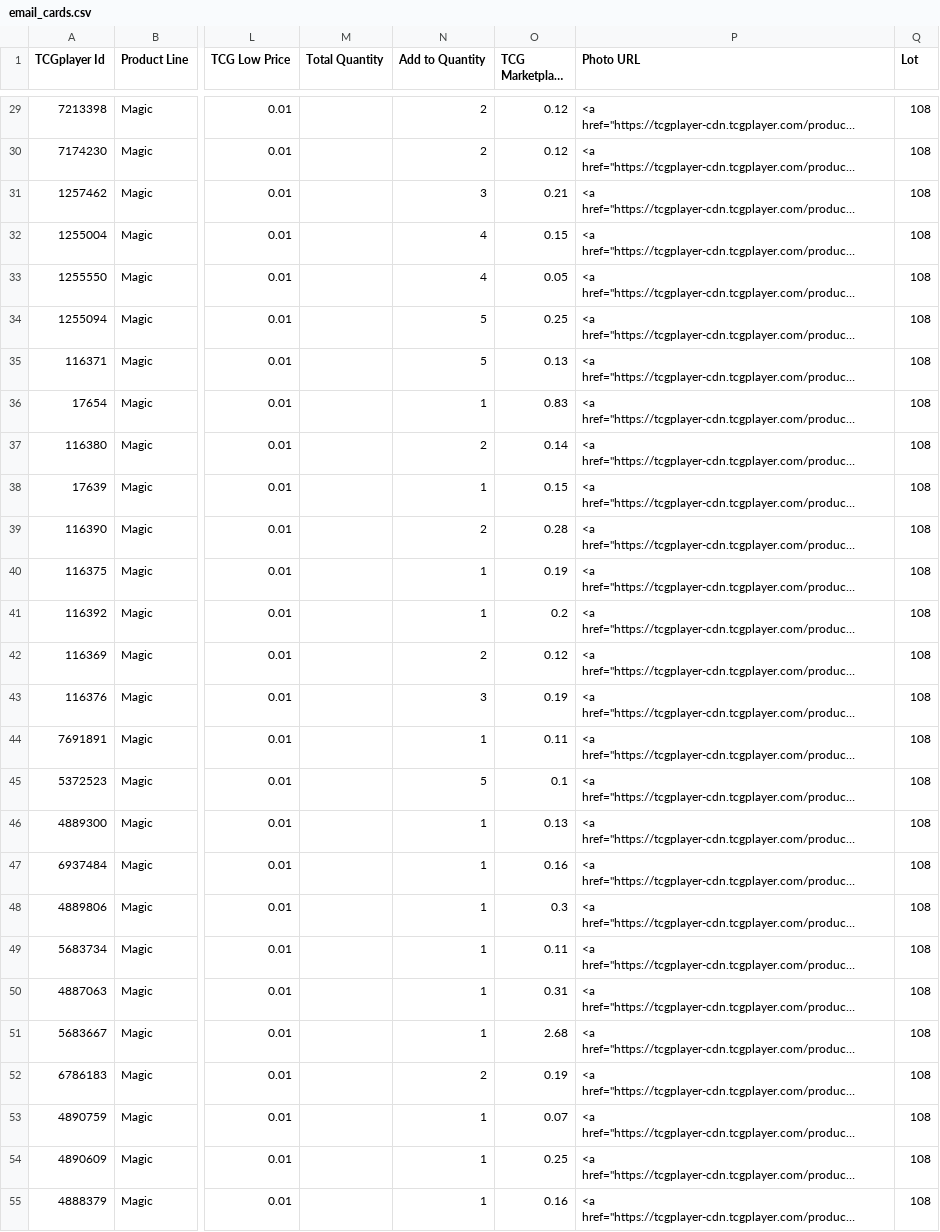
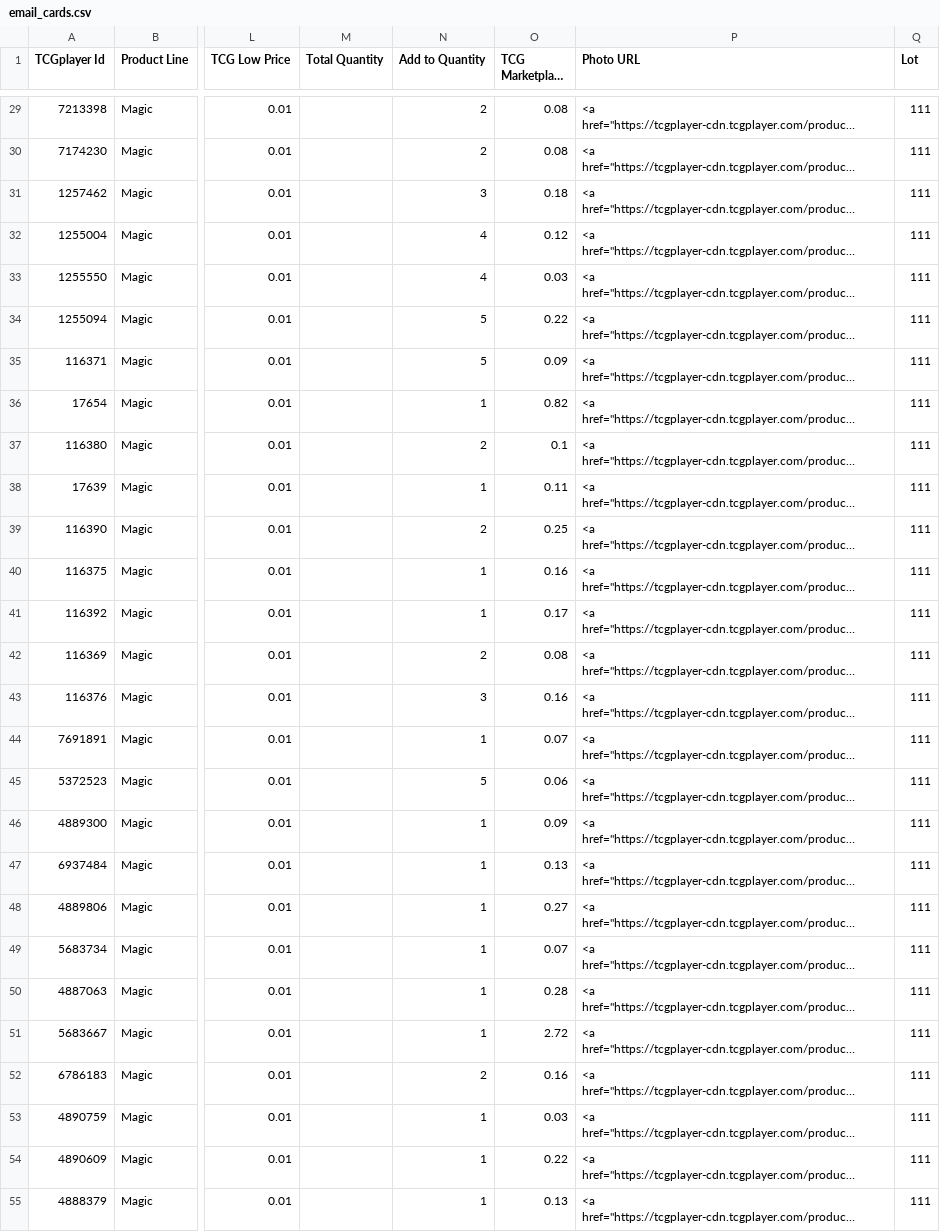
Before and after one commit to EddieFernandezSuit/TCGPlayer, a CSV file: data/email_cards.csv, drawn as a sheet; only a part is shown, gaps mark what is left out; long unchanged cells end in …; the diff covers the shown part only; the diff names each change by its address in the sheet, - before the commit and + after, or states it on an @@ line.

```diff
--- a/data/email_cards.csv
+++ b/data/email_cards.csv
-O29:O30 (TCG Marketplace Price): 0.12
+O29:O30 (TCG Marketplace Price): 0.08
-Q29:Q55 (Lot): 108
+Q29:Q55 (Lot): 111
-O31 (TCG Marketplace Price): 0.21
+O31 (TCG Marketplace Price): 0.18
-O32 (TCG Marketplace Price): 0.15
+O32 (TCG Marketplace Price): 0.12
-O33 (TCG Marketplace Price): 0.05
+O33 (TCG Marketplace Price): 0.03
-O34 (TCG Marketplace Price): 0.25
+O34 (TCG Marketplace Price): 0.22
-O35 (TCG Marketplace Price): 0.13
+O35 (TCG Marketplace Price): 0.09
-O36 (TCG Marketplace Price): 0.83
+O36 (TCG Marketplace Price): 0.82
-O37 (TCG Marketplace Price): 0.14
+O37 (TCG Marketplace Price): 0.1
-O38 (TCG Marketplace Price): 0.15
+O38 (TCG Marketplace Price): 0.11
-O39 (TCG Marketplace Price): 0.28
+O39 (TCG Marketplace Price): 0.25
-O40 (TCG Marketplace Price): 0.19
+O40 (TCG Marketplace Price): 0.16
-O41 (TCG Marketplace Price): 0.2
+O41 (TCG Marketplace Price): 0.17
-O42 (TCG Marketplace Price): 0.12
+O42 (TCG Marketplace Price): 0.08
-O43 (TCG Marketplace Price): 0.19
+O43 (TCG Marketplace Price): 0.16
-O44 (TCG Marketplace Price): 0.11
+O44 (TCG Marketplace Price): 0.07
-O45 (TCG Marketplace Price): 0.1
+O45 (TCG Marketplace Price): 0.06
-O46 (TCG Marketplace Price): 0.13
+O46 (TCG Marketplace Price): 0.09
-O47 (TCG Marketplace Price): 0.16
+O47 (TCG Marketplace Price): 0.13
-O48 (TCG Marketplace Price): 0.3
+O48 (TCG Marketplace Price): 0.27
-O49 (TCG Marketplace Price): 0.11
+O49 (TCG Marketplace Price): 0.07
-O50 (TCG Marketplace Price): 0.31
+O50 (TCG Marketplace Price): 0.28
-O51 (TCG Marketplace Price): 2.68
+O51 (TCG Marketplace Price): 2.72
-O52 (TCG Marketplace Price): 0.19
+O52 (TCG Marketplace Price): 0.16
-O53 (TCG Marketplace Price): 0.07
+O53 (TCG Marketplace Price): 0.03
-O54 (TCG Marketplace Price): 0.25
+O54 (TCG Marketplace Price): 0.22
-O55 (TCG Marketplace Price): 0.16
+O55 (TCG Marketplace Price): 0.13
```
Also changed, not shown: 139 edited cells elsewhere in this file, data/analysis_data.csv, data/other_costs.csv, 13 other files.
